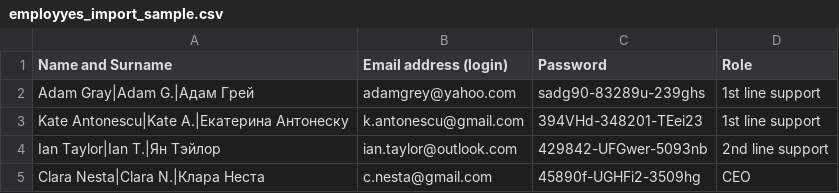
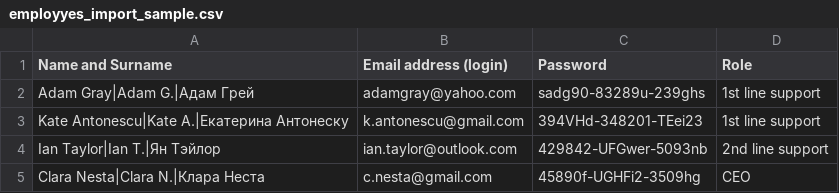
Before and after one commit to icernevmda/employyes_import_sample.csv, a CSV file: employyes_import_sample.csv, drawn as a sheet.

Commit message:
Update employyes_import_sample.csv

```diff
--- a/employyes_import_sample.csv
+++ b/employyes_import_sample.csv
@@ -1,3 +1,3 @@
 Name and Surname,Email address (login),Password,Role
-Adam Gray|Adam G.|Адам Грей,adamgrey@yahoo.com,sadg90-83289u-239ghs,1st line support
+Adam Gray|Adam G.|Адам Грей,adamgray@yahoo.com,sadg90-83289u-239ghs,1st line support
 Kate Antonescu|Kate A.|Екатерина Антонеску,k.antonescu@gmail.com,394VHd-348201-TEei23,1st line support
```
